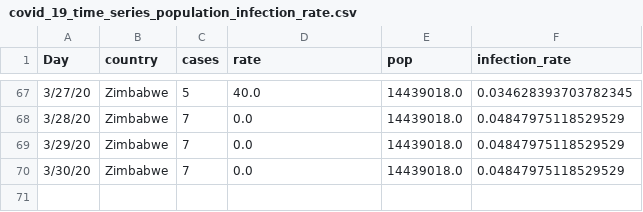
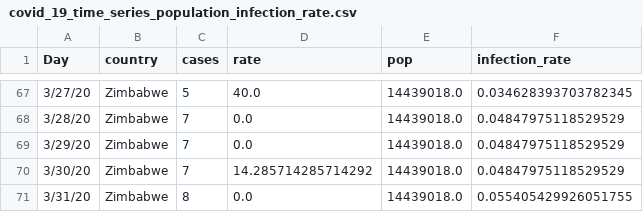
Before and after one commit to cbeluzo/cbeluzo.github.io, a CSV file: data/covid_19_time_series_population_infection_rate.csv, drawn as a sheet; only a part is shown, gaps mark what is left out.

```diff
--- a/data/covid_19_time_series_population_infection_rate.csv
+++ b/data/covid_19_time_series_population_infection_rate.csv
@@ -69,2 +69,3 @@ Day,country,cases,rate,pop,infection_rate
 3/29/20,Zimbabwe,7,0.0,14439018.0,0.04847975118529529
-3/30/20,Zimbabwe,7,0.0,14439018.0,0.04847975118529529
+3/30/20,Zimbabwe,7,14.285714285714292,14439018.0,0.04847975118529529
+3/31/20,Zimbabwe,8,0.0,14439018.0,0.055405429926051755
```
Also changed, not shown: data/covid_19_time_series_comfirmed_cases.csv, data/covid_19_time_series_total_deaths.csv, 9 other files.
